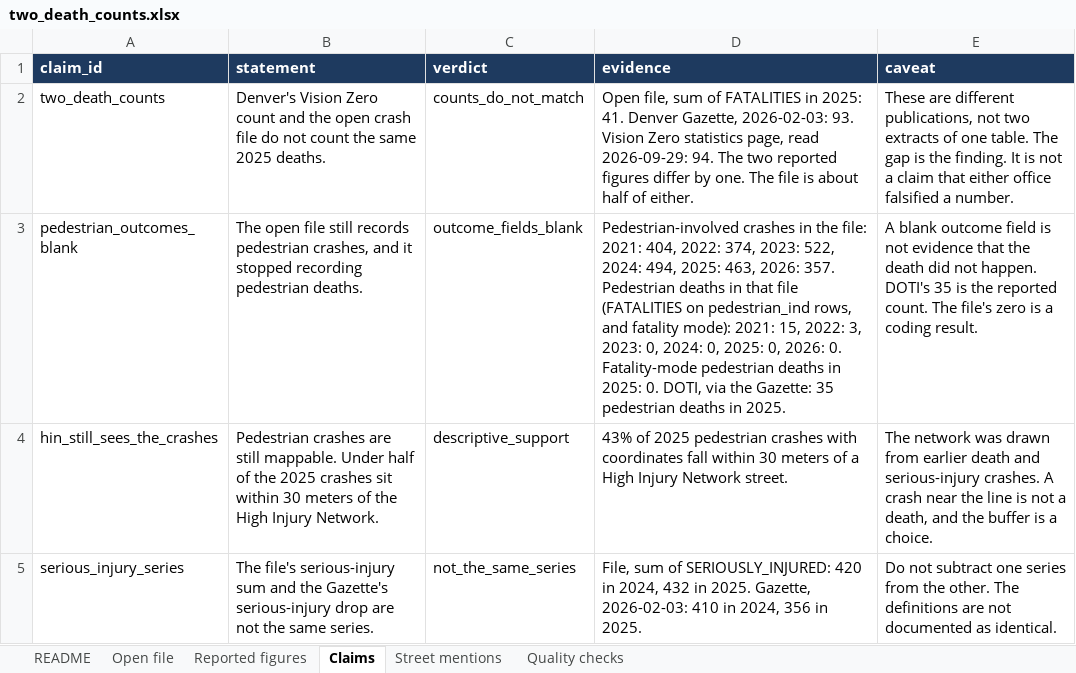
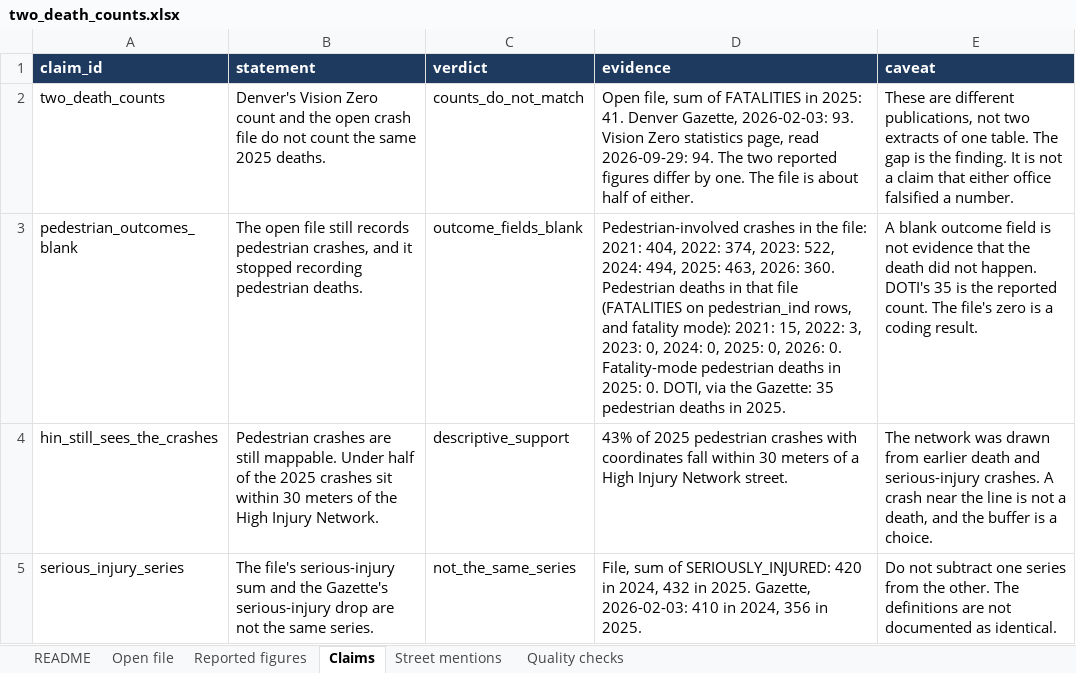
Before and after one commit to jasonpellerin-aisolutionist/denver-two-death-counts, an Excel workbook: reports/two_death_counts.xlsx, sheet Claims, drawn as a sheet; values as stored, in another font and other column widths than the file's, no borders; the diff names each change by its address in the sheet, - before the commit and + after, or states it on an @@ line.

```diff
--- a/reports/two_death_counts.xlsx (sheet Claims)
+++ b/reports/two_death_counts.xlsx (sheet Claims)
-D3 (evidence): …463, 2026: 357. Pedestrian deaths…
+D3 (evidence): …463, 2026: 360. Pedestrian deaths…
```
Also changed, not shown: sheet Street mentions, sheet Open file, 18 other files.
